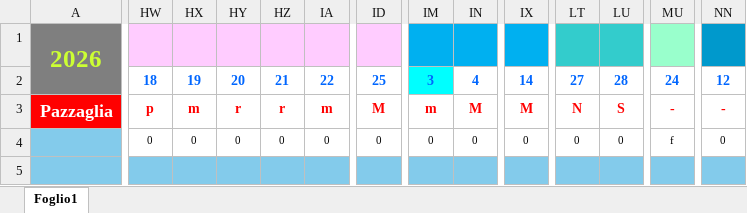
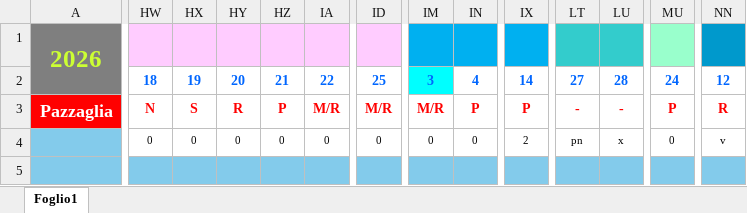
Before and after one commit to centrale118rsm-code/PROVA-MODIFICHE-TURNI, an Excel workbook: turni.xlsx, sheet Foglio1, drawn as a sheet; only a part is shown, gaps mark what is left out; values as stored, in another font and other column widths than the file's, no borders; charts and pictures and conditional formats not drawn; the diff covers the shown part only; the diff names each change by its address in the sheet, - before the commit and + after, or states it on an @@ line.

Commit message:
Add files via upload

```diff
--- a/turni.xlsx (sheet Foglio1)
+++ b/turni.xlsx (sheet Foglio1)
-HW3: p
+HW3: N
-HX3: m
+HX3: S
-HY3: r
+HY3: R
-HZ3: r
+HZ3: P
-IA3: m
+IA3: M/R
-ID3: M
+ID3: M/R
-IM3: m
+IM3: M/R
-IN3: M
+IN3: P
-IX3: M
+IX3: P
-LT3: N
+LT3: -
-LU3: S
+LU3: -
-MU3: -
+MU3: P
-NN3: -
+NN3: R
-IX4: 0
+IX4: 2
-LT4: 0
+LT4: pn
-LU4: 0
+LU4: x
-MU4: f
+MU4: 0
-NN4: 0
+NN4: v
```
Also changed, not shown: 878 edited cells elsewhere in this sheet.
